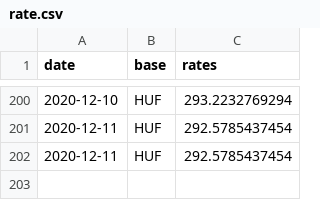
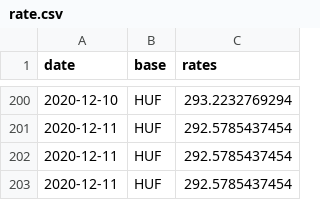
Before and after one commit to filiptronicek/euro-currency, a CSV file: data/HUF/rate.csv, drawn as a sheet; only a part is shown, gaps mark what is left out.

```diff
--- a/data/HUF/rate.csv
+++ b/data/HUF/rate.csv
@@ -202 +202,2 @@ date, base, rates
 2020-12-11,HUF,292.5785437454
+2020-12-11,HUF,292.5785437454
```
Also changed, not shown: data/CZK/rate.csv, data/IDR/rate.csv, 30 other files.
